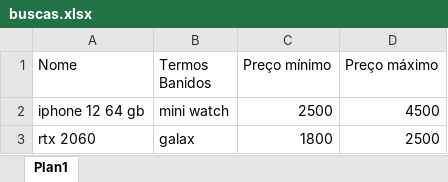
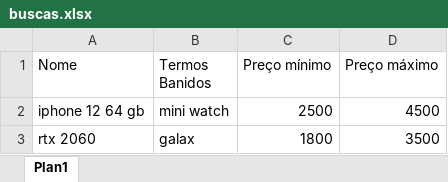
Before and after one commit to RaphaelAlcantara/TCC, an Excel workbook: buscas.xlsx, sheet Plan1, drawn as a sheet; values as stored, in another font and other column widths than the file's, no borders; the diff names each change by its address in the sheet, - before the commit and + after, or states it on an @@ line.

Commit message:
Ajustes novos para Buscape

```diff
--- a/buscas.xlsx (sheet Plan1)
+++ b/buscas.xlsx (sheet Plan1)
-D3 (Preço máximo): 2500
+D3 (Preço máximo): 3500
```
Also changed, not shown: 1 other file.
